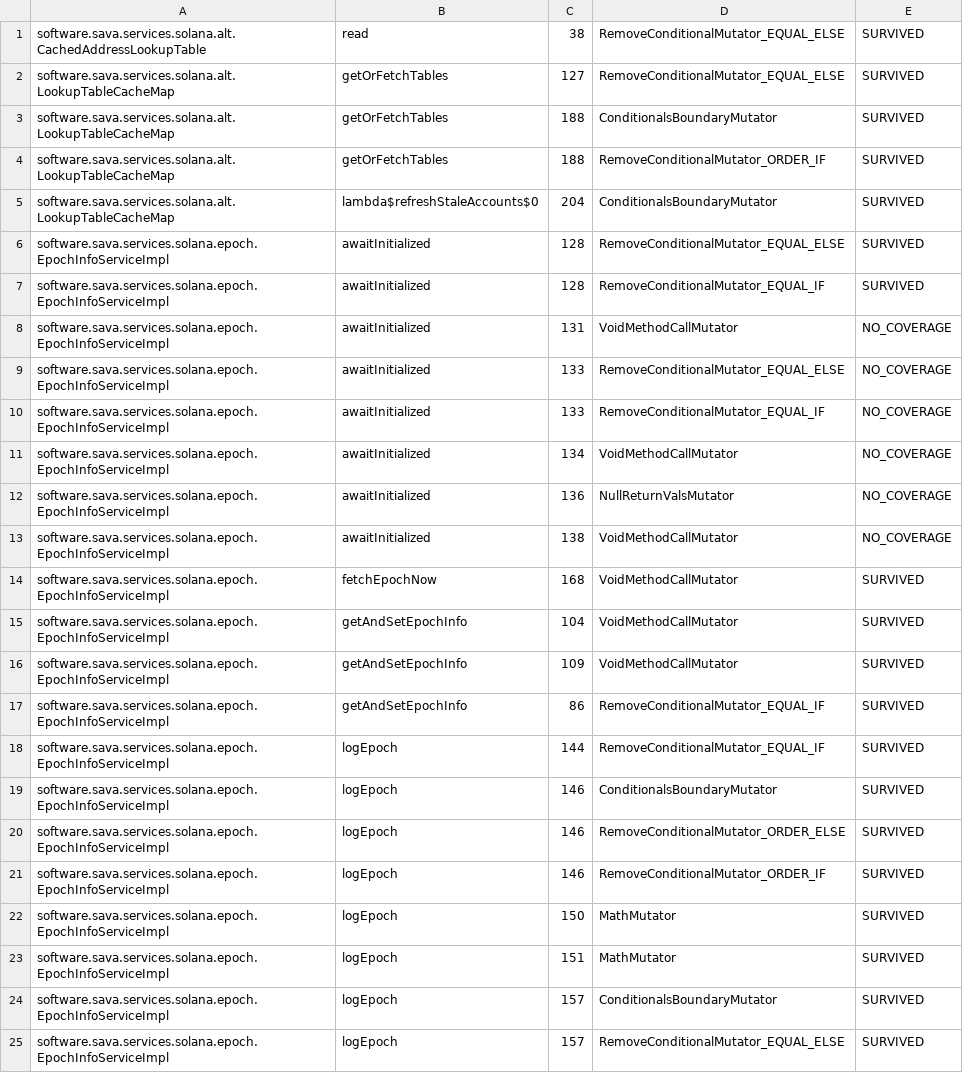
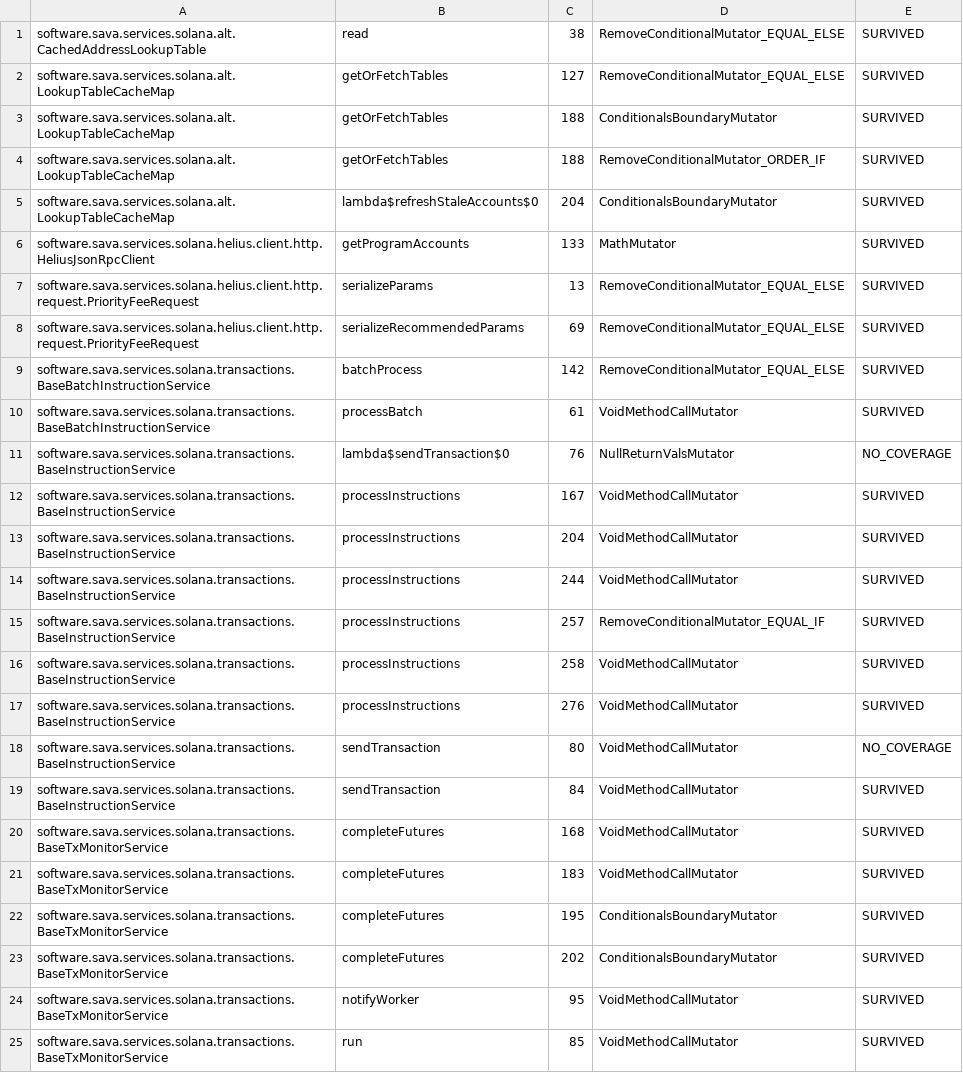
Before and after one commit to sava-software/ravina, a CSV file: ravina-solana/config/pitest/catchAll-accepted.csv, drawn as a sheet; only a part is shown; the shorter side is filled out with more unchanged rows; the diff covers the shown part only; the diff names each change by its address in the sheet, - before the commit and + after, or states it on an @@ line.

Commit message:
docs(hardening): Sync latest hardening context.
* Improve EpochInfoServiceImpl logging tests.

```diff
--- a/ravina-solana/config/pitest/catchAll-accepted.csv
+++ b/ravina-solana/config/pitest/catchAll-accepted.csv
-row 6: software.sava.services.solana.epoch.EpochInfoServiceImpl | awaitInitialized | 128 | RemoveConditionalMutator_EQUAL_ELSE | SURVIVED
-row 7: software.sava.services.solana.epoch.EpochInfoServiceImpl | awaitInitialized | 128 | RemoveConditionalMutator_EQUAL_IF | SURVIVED
-row 8: software.sava.services.solana.epoch.EpochInfoServiceImpl | awaitInitialized | 131 | VoidMethodCallMutator | NO_COVERAGE
-row 9: software.sava.services.solana.epoch.EpochInfoServiceImpl | awaitInitialized | 133 | RemoveConditionalMutator_EQUAL_ELSE | NO_COVERAGE
-row 10: software.sava.services.solana.epoch.EpochInfoServiceImpl | awaitInitialized | 133 | RemoveConditionalMutator_EQUAL_IF | NO_COVERAGE
-row 11: software.sava.services.solana.epoch.EpochInfoServiceImpl | awaitInitialized | 134 | VoidMethodCallMutator | NO_COVERAGE
-row 12: software.sava.services.solana.epoch.EpochInfoServiceImpl | awaitInitialized | 136 | NullReturnValsMutator | NO_COVERAGE
-row 13: software.sava.services.solana.epoch.EpochInfoServiceImpl | awaitInitialized | 138 | VoidMethodCallMutator | NO_COVERAGE
-row 14: software.sava.services.solana.epoch.EpochInfoServiceImpl | fetchEpochNow | 168 | VoidMethodCallMutator | SURVIVED
-row 15: software.sava.services.solana.epoch.EpochInfoServiceImpl | getAndSetEpochInfo | 104 | VoidMethodCallMutator | SURVIVED
-row 16: software.sava.services.solana.epoch.EpochInfoServiceImpl | getAndSetEpochInfo | 109 | VoidMethodCallMutator | SURVIVED
-row 17: software.sava.services.solana.epoch.EpochInfoServiceImpl | getAndSetEpochInfo | 86 | RemoveConditionalMutator_EQUAL_IF | SURVIVED
-row 18: software.sava.services.solana.epoch.EpochInfoServiceImpl | logEpoch | 144 | RemoveConditionalMutator_EQUAL_IF | SURVIVED
-row 19: software.sava.services.solana.epoch.EpochInfoServiceImpl | logEpoch | 146 | ConditionalsBoundaryMutator | SURVIVED
-row 20: software.sava.services.solana.epoch.EpochInfoServiceImpl | logEpoch | 146 | RemoveConditionalMutator_ORDER_ELSE | SURVIVED
-row 21: software.sava.services.solana.epoch.EpochInfoServiceImpl | logEpoch | 146 | RemoveConditionalMutator_ORDER_IF | SURVIVED
-row 22: software.sava.services.solana.epoch.EpochInfoServiceImpl | logEpoch | 150 | MathMutator | SURVIVED
-row 23: software.sava.services.solana.epoch.EpochInfoServiceImpl | logEpoch | 151 | MathMutator | SURVIVED
-row 24: software.sava.services.solana.epoch.EpochInfoServiceImpl | logEpoch | 157 | ConditionalsBoundaryMutator | SURVIVED
-row 25: software.sava.services.solana.epoch.EpochInfoServiceImpl | logEpoch | 157 | RemoveConditionalMutator_EQUAL_ELSE | SURVIVED
```
Also changed, not shown: 20 removed rows elsewhere in this file, ravina-solana/config/pitest/epoch-accepted.csv, 13 other files.
